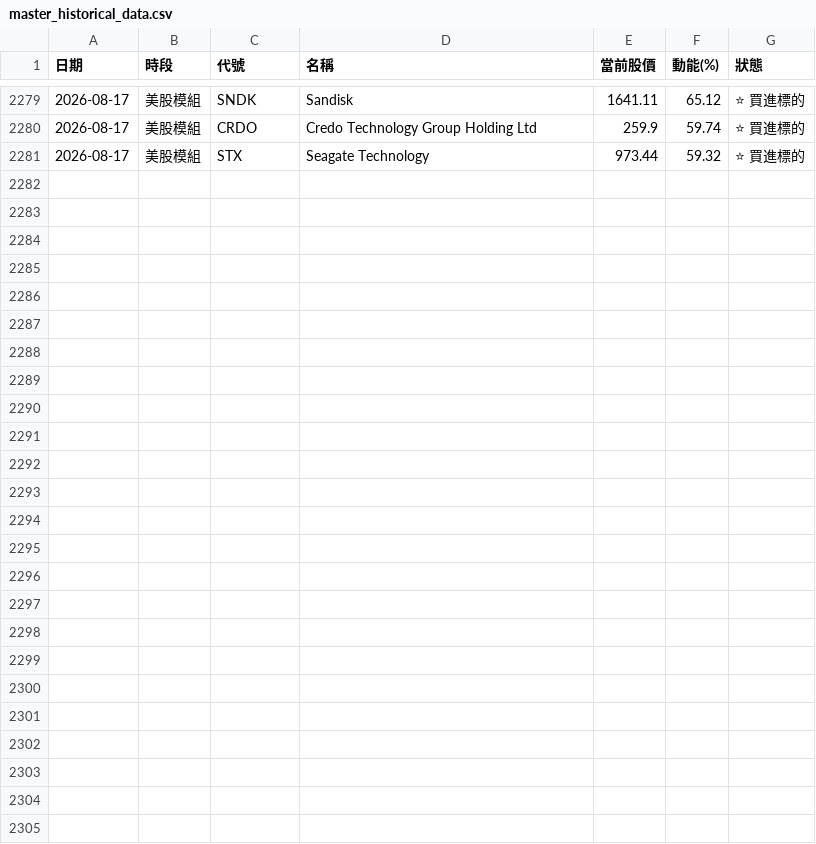
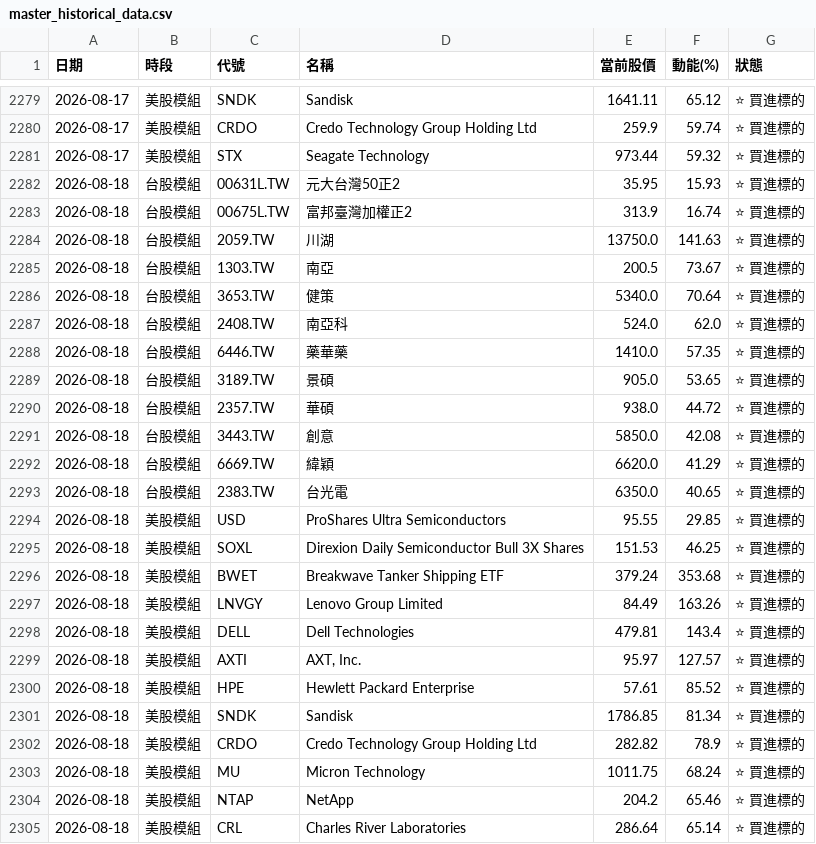
Before and after one commit to ainsliemile/TW_daily_stock, a CSV file: master_historical_data.csv, drawn as a sheet; only a part is shown, gaps mark what is left out; the diff names each change by its address in the sheet, - before the commit and + after, or states it on an @@ line.

```diff
--- a/master_historical_data.csv
+++ b/master_historical_data.csv
+row 2282: 2026-08-18 | 台股模組 | 00631L.TW | 元大台灣50正2 | 35.95 | 15.93 | ⭐ 買進標的
+row 2283: 2026-08-18 | 台股模組 | 00675L.TW | 富邦臺灣加權正2 | 313.9 | 16.74 | ⭐ 買進標的
+row 2284: 2026-08-18 | 台股模組 | 2059.TW | 川湖 | 13750.0 | 141.63 | ⭐ 買進標的
+row 2285: 2026-08-18 | 台股模組 | 1303.TW | 南亞 | 200.5 | 73.67 | ⭐ 買進標的
+row 2286: 2026-08-18 | 台股模組 | 3653.TW | 健策 | 5340.0 | 70.64 | ⭐ 買進標的
+row 2287: 2026-08-18 | 台股模組 | 2408.TW | 南亞科 | 524.0 | 62.0 | ⭐ 買進標的
+row 2288: 2026-08-18 | 台股模組 | 6446.TW | 藥華藥 | 1410.0 | 57.35 | ⭐ 買進標的
+row 2289: 2026-08-18 | 台股模組 | 3189.TW | 景碩 | 905.0 | 53.65 | ⭐ 買進標的
+row 2290: 2026-08-18 | 台股模組 | 2357.TW | 華碩 | 938.0 | 44.72 | ⭐ 買進標的
+row 2291: 2026-08-18 | 台股模組 | 3443.TW | 創意 | 5850.0 | 42.08 | ⭐ 買進標的
+row 2292: 2026-08-18 | 台股模組 | 6669.TW | 緯穎 | 6620.0 | 41.29 | ⭐ 買進標的
+row 2293: 2026-08-18 | 台股模組 | 2383.TW | 台光電 | 6350.0 | 40.65 | ⭐ 買進標的
+row 2294: 2026-08-18 | 美股模組 | USD | ProShares Ultra Semiconductors | 95.55 | 29.85 | ⭐ 買進標的
+row 2295: 2026-08-18 | 美股模組 | SOXL | Direxion Daily Semiconductor Bull 3X Shares | 151.53 | 46.25 | ⭐ 買進標的
+row 2296: 2026-08-18 | 美股模組 | BWET | Breakwave Tanker Shipping ETF | 379.24 | 353.68 | ⭐ 買進標的
+row 2297: 2026-08-18 | 美股模組 | LNVGY | Lenovo Group Limited | 84.49 | 163.26 | ⭐ 買進標的
+row 2298: 2026-08-18 | 美股模組 | DELL | Dell Technologies | 479.81 | 143.4 | ⭐ 買進標的
+row 2299: 2026-08-18 | 美股模組 | AXTI | AXT, Inc. | 95.97 | 127.57 | ⭐ 買進標的
+row 2300: 2026-08-18 | 美股模組 | HPE | Hewlett Packard Enterprise | 57.61 | 85.52 | ⭐ 買進標的
+row 2301: 2026-08-18 | 美股模組 | SNDK | Sandisk | 1786.85 | 81.34 | ⭐ 買進標的
+row 2302: 2026-08-18 | 美股模組 | CRDO | Credo Technology Group Holding Ltd | 282.82 | 78.9 | ⭐ 買進標的
+row 2303: 2026-08-18 | 美股模組 | MU | Micron Technology | 1011.75 | 68.24 | ⭐ 買進標的
+row 2304: 2026-08-18 | 美股模組 | NTAP | NetApp | 204.2 | 65.46 | ⭐ 買進標的
+row 2305: 2026-08-18 | 美股模組 | CRL | Charles River Laboratories | 286.64 | 65.14 | ⭐ 買進標的
```
Also changed, not shown: 2 other files.
